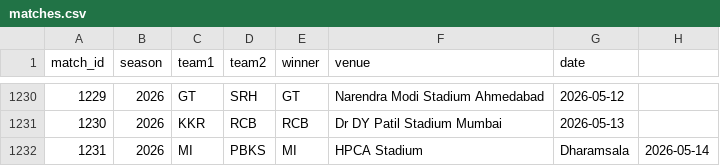
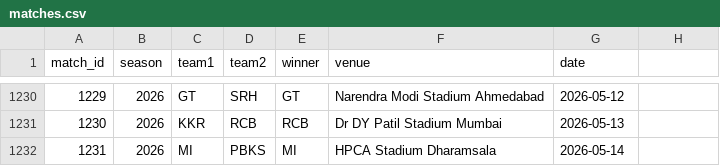
Before and after one commit to inkspilledmedia/ipl-system, a CSV file: data/matches.csv, drawn as a sheet; only a part is shown, gaps mark what is left out.

Commit message:
Update matches.csv

```diff
--- a/data/matches.csv
+++ b/data/matches.csv
@@ -1231,2 +1231,2 @@ match_id,season,team1,team2,winner,venue,date
 1230,2026,KKR,RCB,RCB,Dr DY Patil Stadium Mumbai,2026-05-13
-1231,2026,MI,PBKS,MI,HPCA Stadium, Dharamsala,2026-05-14
+1231,2026,MI,PBKS,MI,HPCA Stadium Dharamsala,2026-05-14
```
